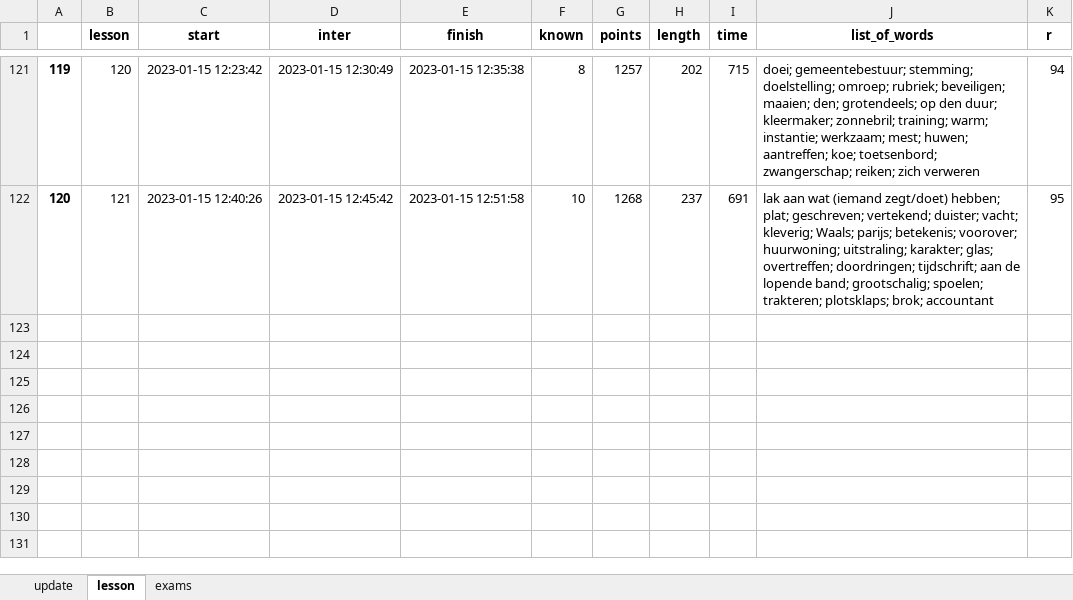
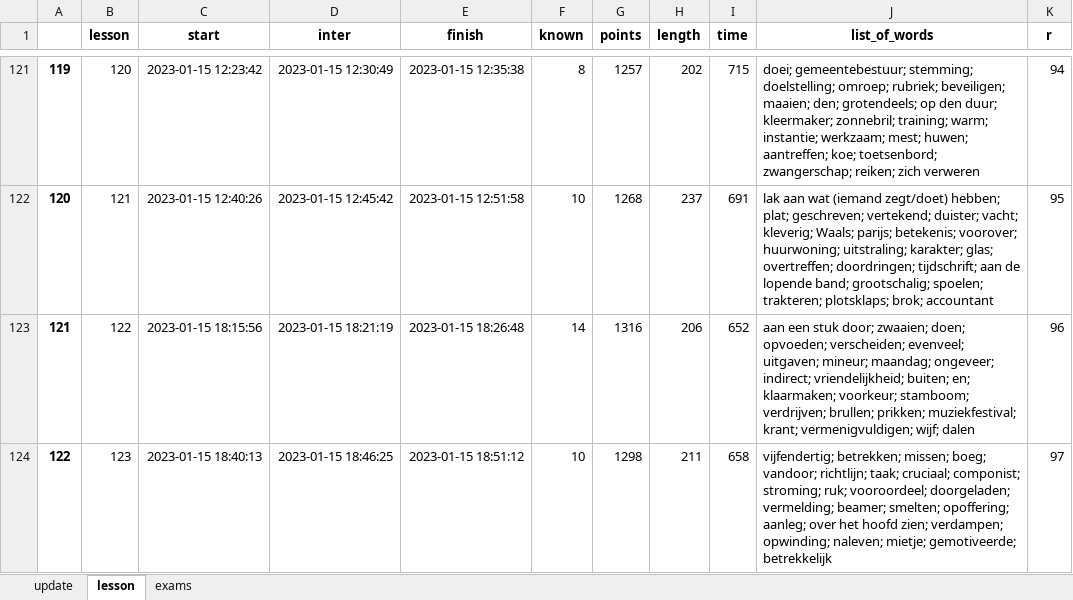
Before and after one commit to alexey198631/hobby_dutch_project, an Excel workbook: dutch.xlsx, sheet lesson, drawn as a sheet; only a part is shown, gaps mark what is left out; values as stored, in another font and other column widths than the file's, no borders; the diff names each change by its address in the sheet, - before the commit and + after, or states it on an @@ line.

```diff
--- a/dutch.xlsx (sheet lesson)
+++ b/dutch.xlsx (sheet lesson)
+row 123: 121 | 122 | 2023-01-15 18:15:56 | 2023-01-15 18:21:19 | 2023-01-15 18:26:48 | 14 | 1316 | 206 | 652 | aan een stuk door; zwaaien; doen; opvoeden; verscheiden; evenveel; uitgaven; mineur; maandag; ongeveer; indirect; vriendelijkheid; buiten; en; klaarmaken; voorkeur; stamboom; verdrijven; brullen; prikken; muziekfestival; krant; vermenigvuldigen; wijf; dalen | 96
+row 124: 122 | 123 | 2023-01-15 18:40:13 | 2023-01-15 18:46:25 | 2023-01-15 18:51:12 | 10 | 1298 | 211 | 658 | vijfendertig; betrekken; missen; boeg; vandoor; richtlijn; taak; cruciaal; componist; stroming; ruk; vooroordeel; doorgeladen; vermelding; beamer; smelten; opoffering; aanleg; over het hoofd zien; verdampen; opwinding; naleven; mietje; gemotiveerde; betrekkelijk | 97
```
Also changed, not shown: sheet update, 4 other files.
